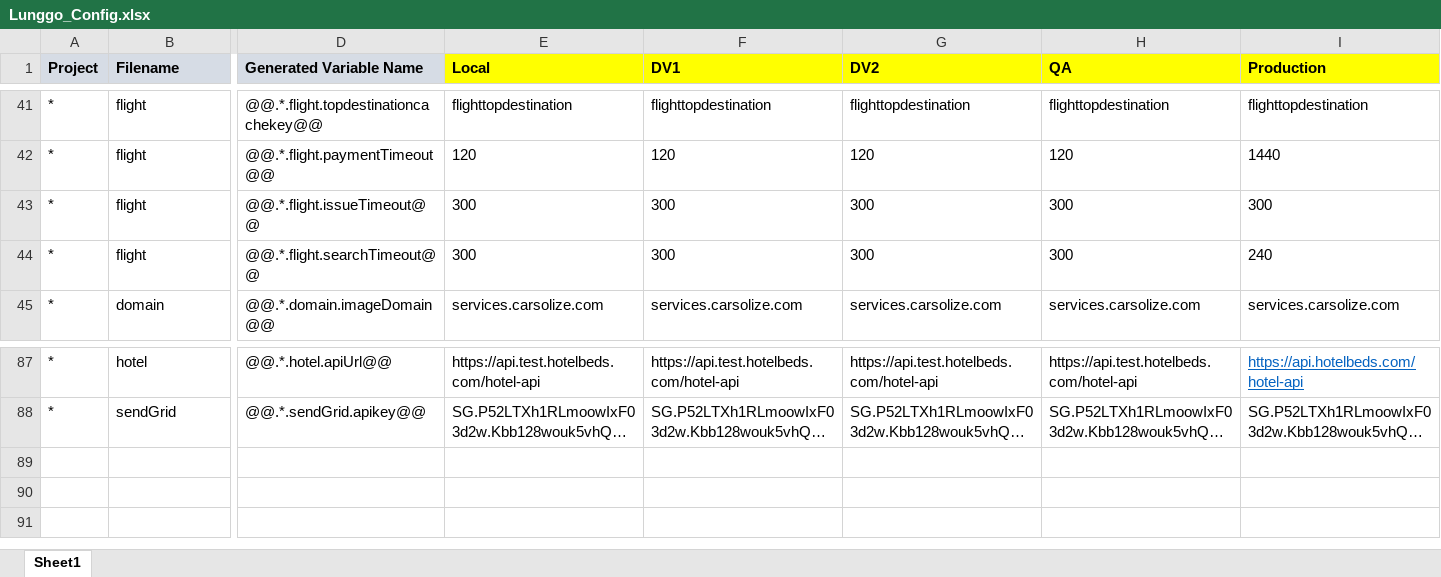
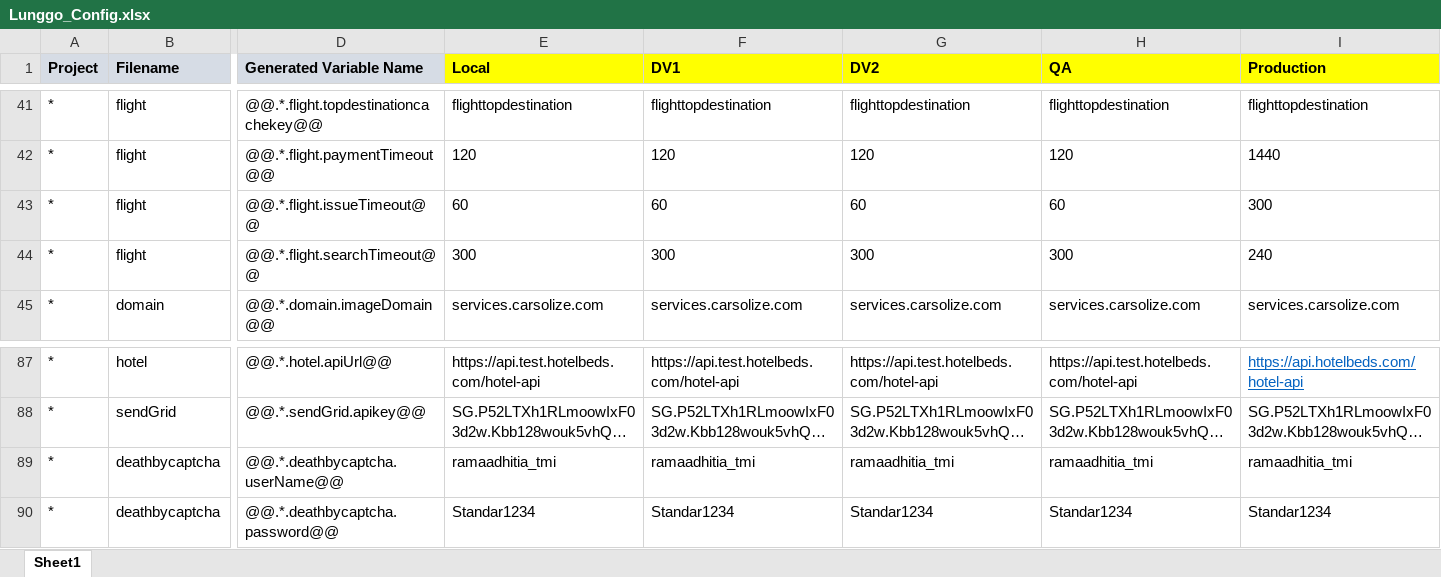
Before and after one commit to moonlay-technologies/lunggo, an Excel workbook: Lunggo.Configuration/Lunggo_Config.xlsx, sheet Sheet1, drawn as a sheet; only a part is shown, gaps mark what is left out; long unchanged cells end in …; values as stored, in another font and other column widths than the file's, no borders; rows hold the shown columns only; the diff names each change by its address in the sheet, - before the commit and + after, or states it on an @@ line.

```diff
--- a/Lunggo.Configuration/Lunggo_Config.xlsx (sheet Sheet1)
+++ b/Lunggo.Configuration/Lunggo_Config.xlsx (sheet Sheet1)
-E43 (Local): 300
+E43 (Local): 60
-F43 (DV1): 300
+F43 (DV1): 60
-G43 (DV2): 300
+G43 (DV2): 60
-H43 (QA): 300
+H43 (QA): 60
+row 89: * | deathbycaptcha | @@.*.deathbycaptcha.userName@@ | ramaadhitia_tmi | ramaadhitia_tmi | ramaadhitia_tmi | ramaadhitia_tmi | ramaadhitia_tmi
+row 90: * | deathbycaptcha | @@.*.deathbycaptcha.password@@ | Standar1234 | Standar1234 | Standar1234 | Standar1234 | Standar1234
```
Also changed, not shown: 33 other files.
